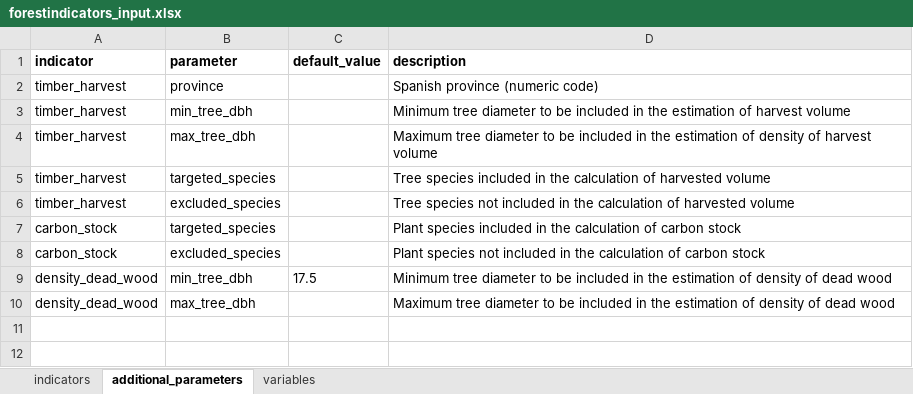
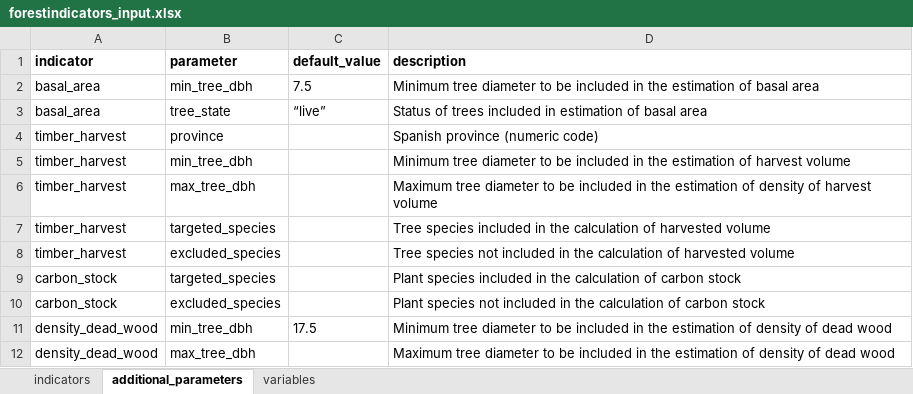
Before and after one commit to emf-creaf/forestindicators, an Excel workbook: data-raw/forestindicators_input.xlsx, sheet additional_parameters, drawn as a sheet; values as stored, in another font and other column widths than the file's, no borders; the diff names each change by its address in the sheet, - before the commit and + after, or states it on an @@ line.

Commit message:
basal_area

```diff
--- a/data-raw/forestindicators_input.xlsx (sheet additional_parameters)
+++ b/data-raw/forestindicators_input.xlsx (sheet additional_parameters)
+row 2: basal_area | min_tree_dbh | 7.5 | Minimum tree diameter to be included in the estimation of basal area
+row 3: basal_area | tree_state | “live” | Status of trees included in estimation of basal area
```
Also changed, not shown: sheet indicators, 9 other files.
